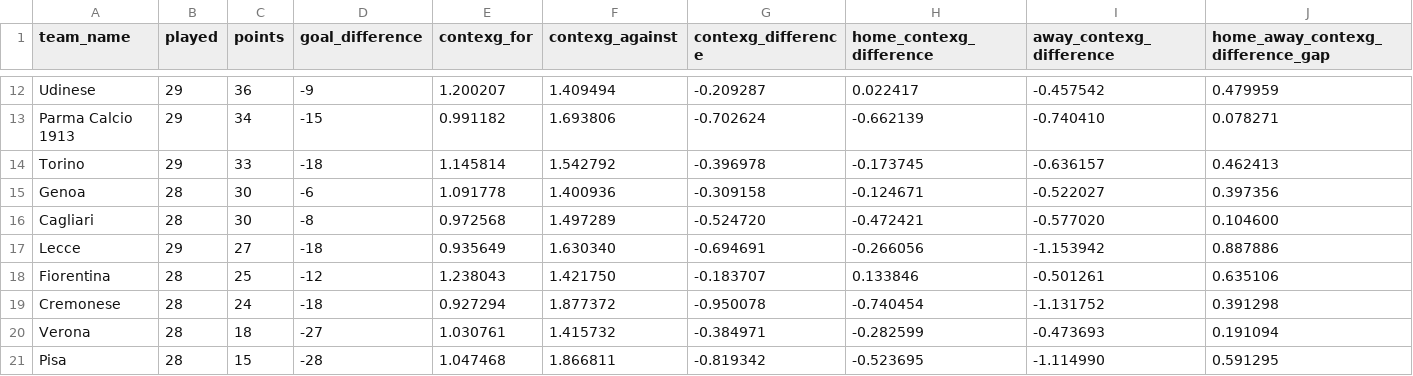
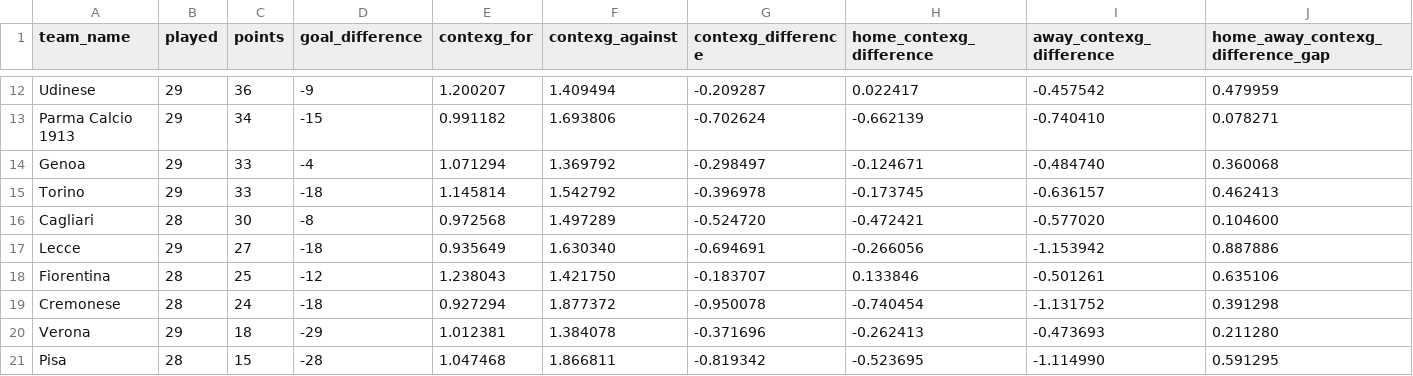
Before and after one commit to johnknightstats/johnknightstats.github.io, a CSV file: dashboards/contexg-league-tables/contexg_attack_defence_league_table_serie_a.csv, drawn as a sheet; only a part is shown, gaps mark what is left out.

Commit message:
Remove FotMob dashboards and refresh contexG dashboard

```diff
--- a/dashboards/contexg-league-tables/contexg_attack_defence_league_table_serie_a.csv
+++ b/dashboards/contexg-league-tables/contexg_attack_defence_league_table_serie_a.csv
@@ -13,4 +13,4 @@ Udinese,29,36,-9,1.200207,1.409494,-0.209287,0.022417,-0.457542,0.479959
 Parma Calcio 1913,29,34,-15,0.991182,1.693806,-0.702624,-0.662139,-0.740410,0.078271
+Genoa,29,33,-4,1.071294,1.369792,-0.298497,-0.124671,-0.484740,0.360068
 Torino,29,33,-18,1.145814,1.542792,-0.396978,-0.173745,-0.636157,0.462413
-Genoa,28,30,-6,1.091778,1.400936,-0.309158,-0.124671,-0.522027,0.397356
 Cagliari,28,30,-8,0.972568,1.497289,-0.524720,-0.472421,-0.577020,0.104600
@@ -19,3 +19,3 @@ Fiorentina,28,25,-12,1.238043,1.421750,-0.183707,0.133846,-0.501261,0.635106
 Cremonese,28,24,-18,0.927294,1.877372,-0.950078,-0.740454,-1.131752,0.391298
-Verona,28,18,-27,1.030761,1.415732,-0.384971,-0.282599,-0.473693,0.191094
+Verona,29,18,-29,1.012381,1.384078,-0.371696,-0.262413,-0.473693,0.211280
 Pisa,28,15,-28,1.047468,1.866811,-0.819342,-0.523695,-1.114990,0.591295
```
Also changed, not shown: 3 other files.
